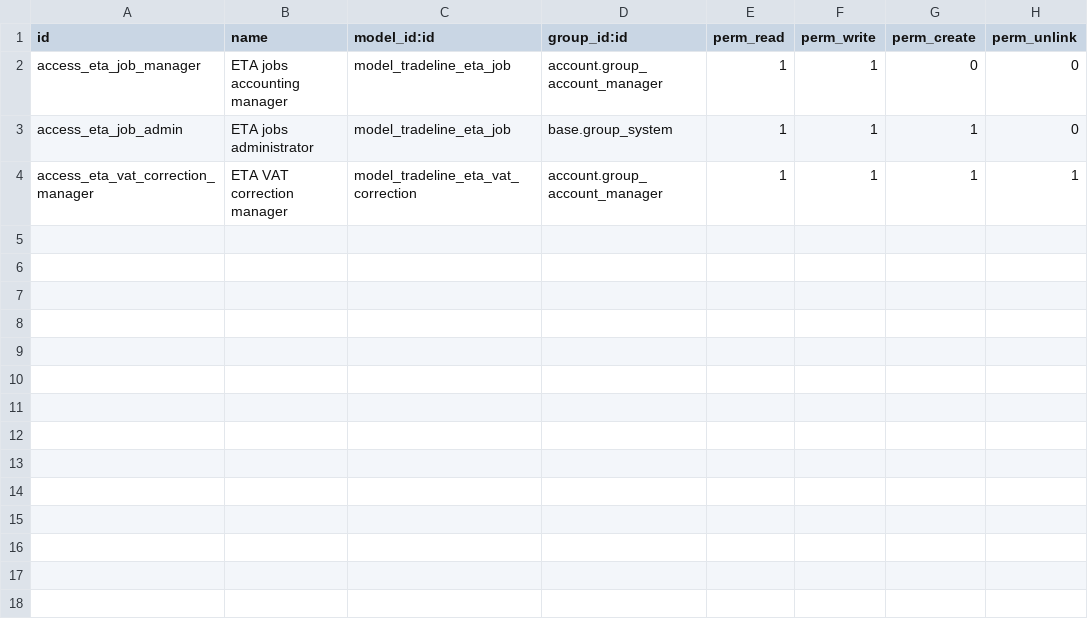
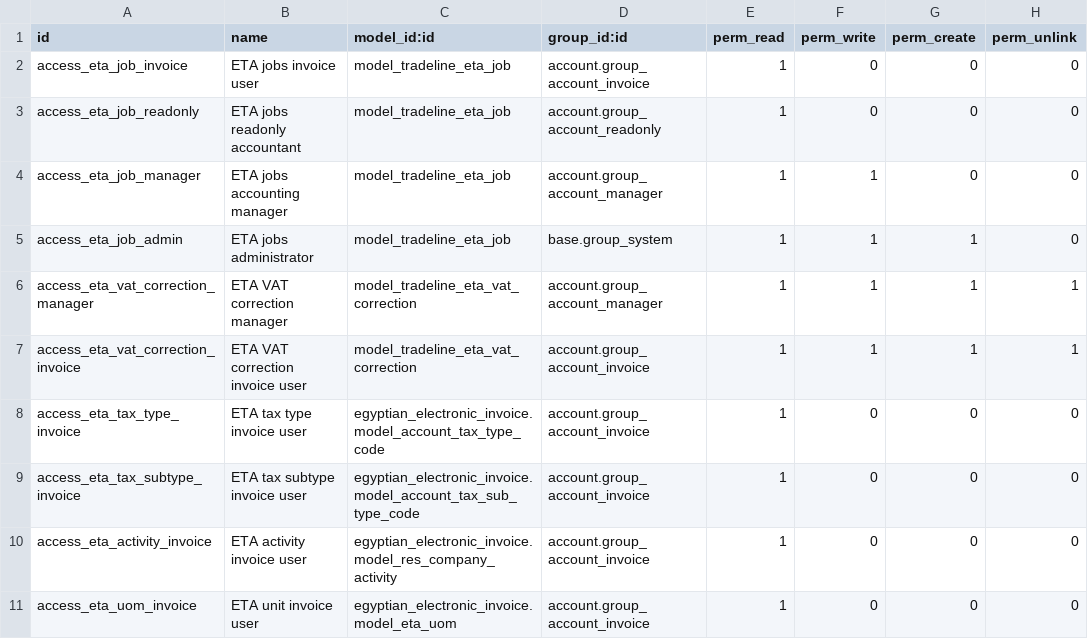
Before and after one commit to hagarOdoo18/tradeline, a CSV file: tradeline_eta_reliability/security/ir.model.access.csv, drawn as a sheet; the diff names each change by its address in the sheet, - before the commit and + after, or states it on an @@ line.

Commit message:
Allow invoice staff to complete ETA work without administrator access

```diff
--- a/tradeline_eta_reliability/security/ir.model.access.csv
+++ b/tradeline_eta_reliability/security/ir.model.access.csv
+row 2: access_eta_job_invoice | ETA jobs invoice user | model_tradeline_eta_job | account.group_account_invoice | 1 | 0 | 0 | 0
+row 3: access_eta_job_readonly | ETA jobs readonly accountant | model_tradeline_eta_job | account.group_account_readonly | 1 | 0 | 0 | 0
+row 7: access_eta_vat_correction_invoice | ETA VAT correction invoice user | model_tradeline_eta_vat_correction | account.group_account_invoice | 1 | 1 | 1 | 1
+row 8: access_eta_tax_type_invoice | ETA tax type invoice user | egyptian_electronic_invoice.model_account_tax_type_code | account.group_account_invoice | 1 | 0 | 0 | 0
+row 9: access_eta_tax_subtype_invoice | ETA tax subtype invoice user | egyptian_electronic_invoice.model_account_tax_sub_type_code | account.group_account_invoice | 1 | 0 | 0 | 0
+row 10: access_eta_activity_invoice | ETA activity invoice user | egyptian_electronic_invoice.model_res_company_activity | account.group_account_invoice | 1 | 0 | 0 | 0
+row 11: access_eta_uom_invoice | ETA unit invoice user | egyptian_electronic_invoice.model_eta_uom | account.group_account_invoice | 1 | 0 | 0 | 0
```
Also changed, not shown: 9 other files.
